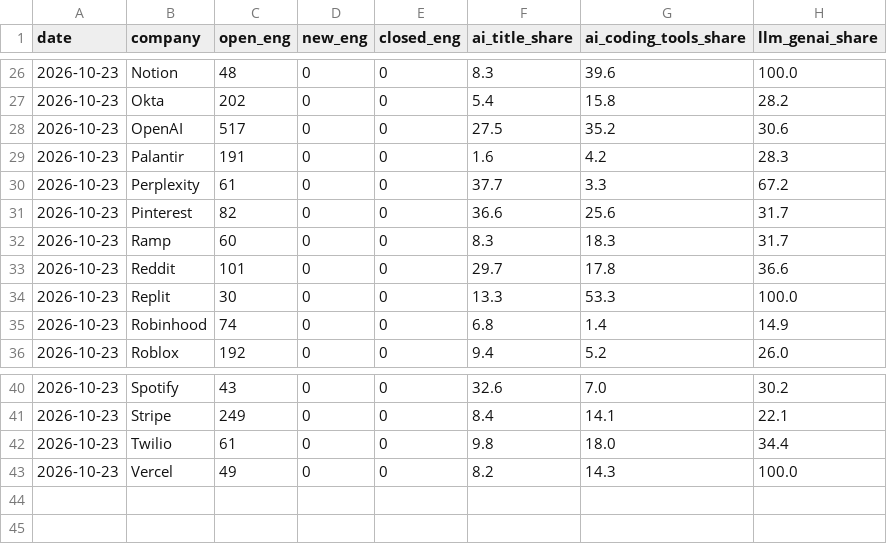
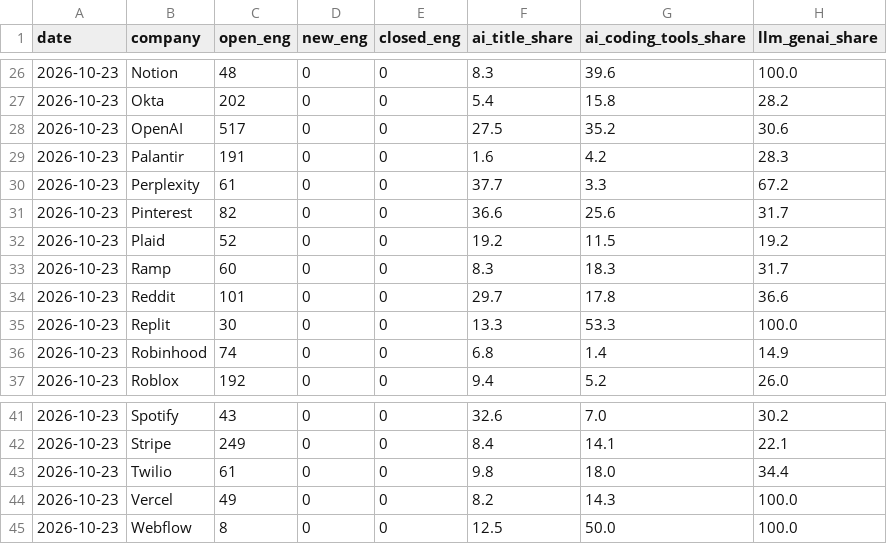
Before and after one commit to Xenzoro/sweAiTracker, a CSV file: data/boards/company_summary.csv, drawn as a sheet; only a part is shown, gaps mark what is left out; the diff names each change by its address in the sheet, - before the commit and + after, or states it on an @@ line.

```diff
--- a/data/boards/company_summary.csv
+++ b/data/boards/company_summary.csv
+row 32: 2026-10-23 | Plaid | 52 | 0 | 0 | 19.2 | 11.5 | 19.2
+row 45: 2026-10-23 | Webflow | 8 | 0 | 0 | 12.5 | 50.0 | 100.0
```
Also changed, not shown: data/boards/category_summary.csv, data/boards/fetch_log.csv, 8 other files.
